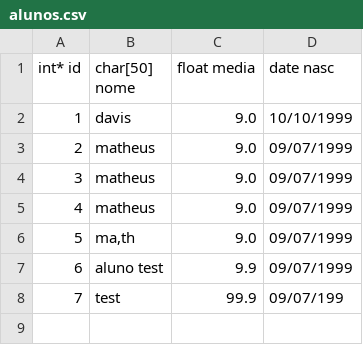
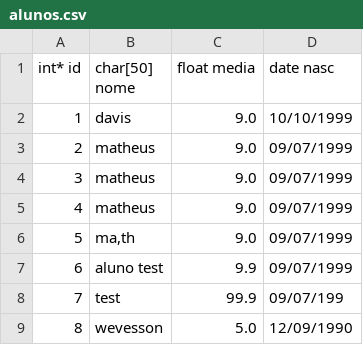
Before and after one commit to MatheusrdSantos/SGBD-GoHorse, a CSV file: storage/escola/alunos.csv, drawn as a sheet; the diff names each change by its address in the sheet, - before the commit and + after, or states it on an @@ line.

```diff
--- a/storage/escola/alunos.csv
+++ b/storage/escola/alunos.csv
+row 9: 8 | wevesson | 5.0 | 12/09/1990
```
Also changed, not shown: 4 other files.
